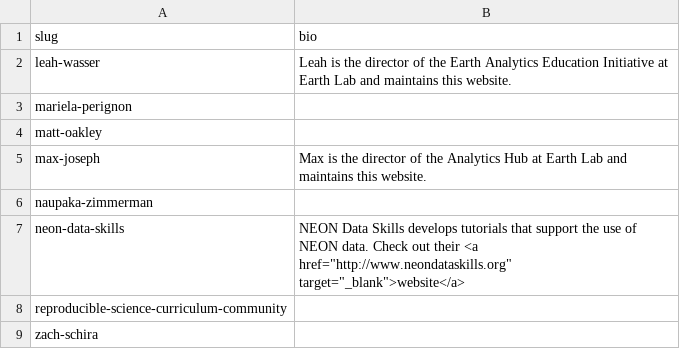
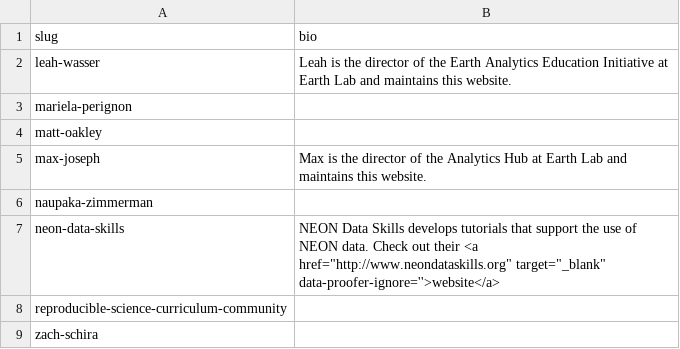
Before and after one commit to earthlab/earthlab.github.io, a CSV file: org/author-bios.csv, drawn as a sheet.

```diff
--- a/org/author-bios.csv
+++ b/org/author-bios.csv
@@ -6,3 +6,3 @@ max-joseph, Max is the director of the Analytics Hub at Earth Lab and maintains
 naupaka-zimmerman,
-neon-data-skills, NEON Data Skills develops tutorials that support the use of NEON data. Check out their <a href="http://www.neondataskills.org" target="_blank">website</a>
+neon-data-skills, NEON Data Skills develops tutorials that support the use of NEON data. Check out their <a href="http://www.neondataskills.org" target="_blank" data-proofer-ignore=''>website</a>
 reproducible-science-curriculum-community,
```
Also changed, not shown: 10 other files.
